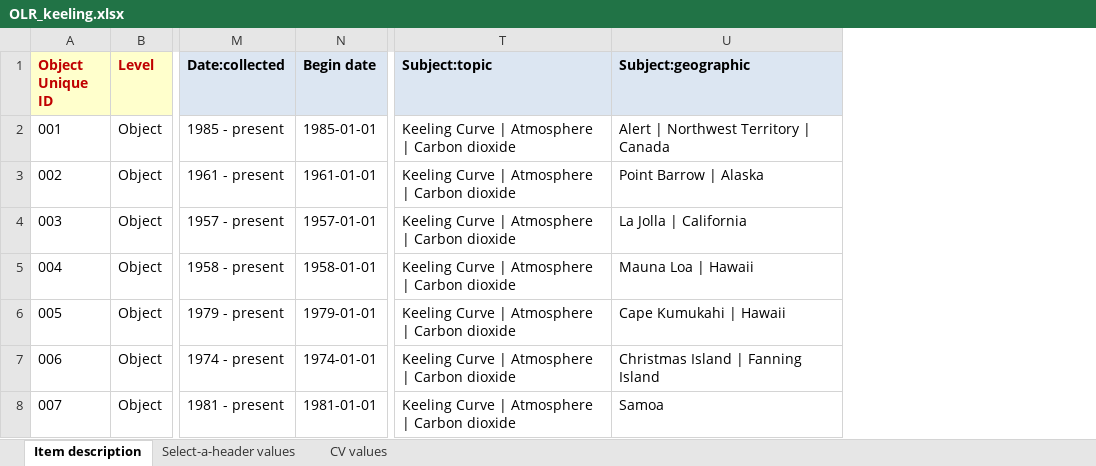
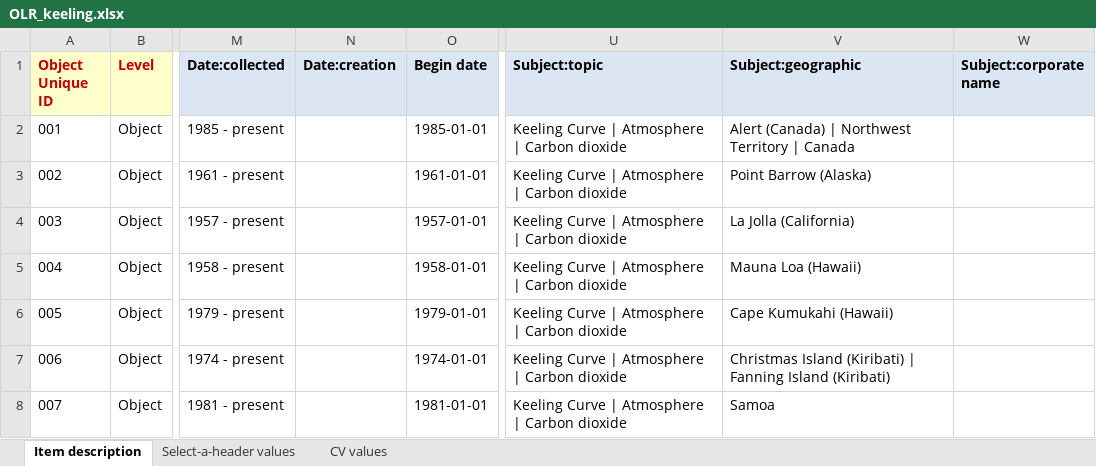
Before and after one commit to remerjohnson/historical-domm, an Excel workbook: keeling/OLR/OLR_keeling.xlsx, sheet Item description, drawn as a sheet; only a part is shown, gaps mark what is left out; values as stored, in another font and other column widths than the file's, no borders; conditional formats not drawn; addresses are those after the commit; the diff covers the shown part only; the diff names each change by its address in the sheet, - before the commit and + after, or states it on an @@ line.

Commit message:
reconciled subjects and prepared OLR for test ingest

```diff
--- a/keeling/OLR/OLR_keeling.xlsx (sheet Item description)
+++ b/keeling/OLR/OLR_keeling.xlsx (sheet Item description)
+column N (Date:creation), empty
+column W (Subject:corporate name), empty
-V2 (Subject:geographic): Alert | Northwest Territory | Canada
+V2 (Subject:geographic): Alert (Canada) | Northwest Territory | Canada
-V3 (Subject:geographic): Point Barrow | Alaska
+V3 (Subject:geographic): Point Barrow (Alaska)
-V4 (Subject:geographic): La Jolla | California
+V4 (Subject:geographic): La Jolla (California)
-V5 (Subject:geographic): Mauna Loa | Hawaii
+V5 (Subject:geographic): Mauna Loa (Hawaii)
-V6 (Subject:geographic): Cape Kumukahi | Hawaii
+V6 (Subject:geographic): Cape Kumukahi (Hawaii)
-V7 (Subject:geographic): Christmas Island | Fanning Island
+V7 (Subject:geographic): Christmas Island (Kiribati) | Fanning Island (Kiribati)
```
Also changed, not shown: 12 edited cells elsewhere in this sheet.
